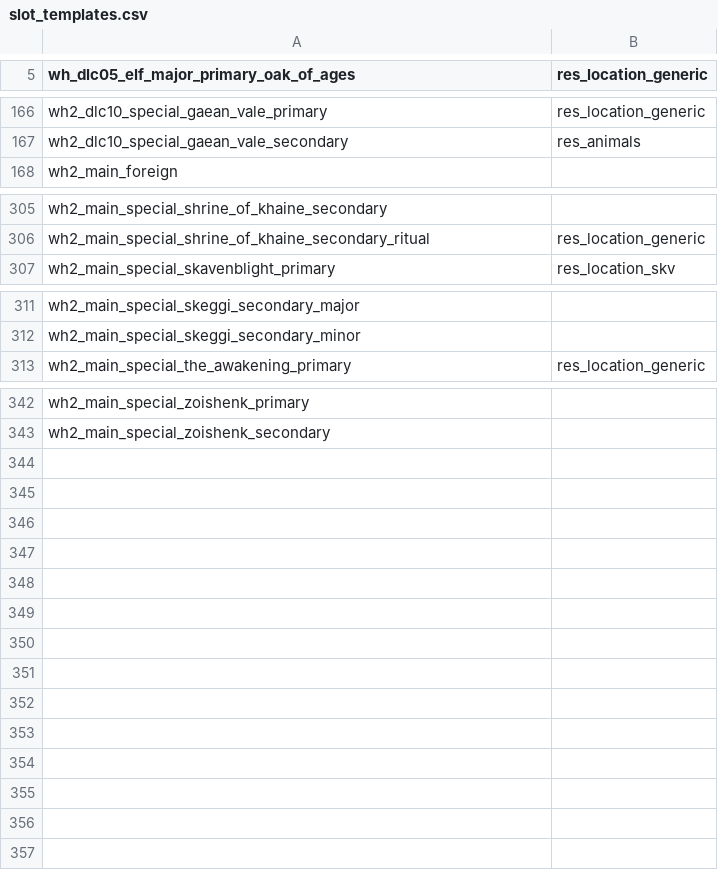
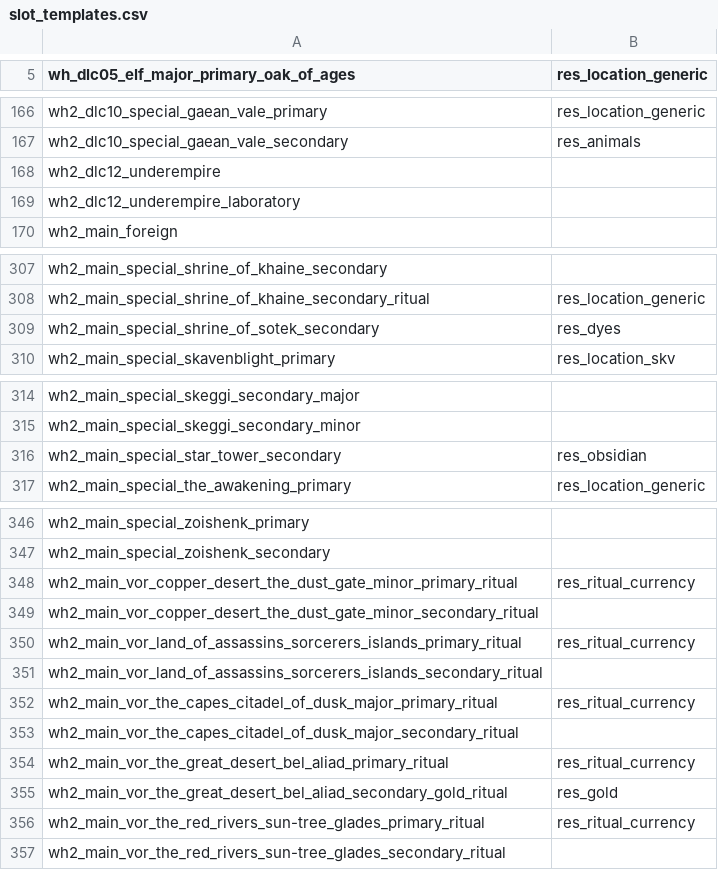
Before and after one commit to IMRZ/tww-interactive-map, a CSV file: tools/data/common/resources/slot_templates.csv, drawn as a sheet; only a part is shown, gaps mark what is left out; the diff names each change by its address in the sheet, - before the commit and + after, or states it on an @@ line.

```diff
--- a/tools/data/common/resources/slot_templates.csv
+++ b/tools/data/common/resources/slot_templates.csv
+row 168: wh2_dlc12_underempire
+row 169: wh2_dlc12_underempire_laboratory
+row 309: wh2_main_special_shrine_of_sotek_secondary | res_dyes
+row 316: wh2_main_special_star_tower_secondary | res_obsidian
+row 348: wh2_main_vor_copper_desert_the_dust_gate_minor_primary_ritual | res_ritual_currency
+row 349: wh2_main_vor_copper_desert_the_dust_gate_minor_secondary_ritual
+row 350: wh2_main_vor_land_of_assassins_sorcerers_islands_primary_ritual | res_ritual_currency
+row 351: wh2_main_vor_land_of_assassins_sorcerers_islands_secondary_ritual
+row 352: wh2_main_vor_the_capes_citadel_of_dusk_major_primary_ritual | res_ritual_currency
+row 353: wh2_main_vor_the_capes_citadel_of_dusk_major_secondary_ritual
+row 354: wh2_main_vor_the_great_desert_bel_aliad_primary_ritual | res_ritual_currency
+row 355: wh2_main_vor_the_great_desert_bel_aliad_secondary_gold_ritual | res_gold
+row 356: wh2_main_vor_the_red_rivers_sun-tree_glades_primary_ritual | res_ritual_currency
+row 357: wh2_main_vor_the_red_rivers_sun-tree_glades_secondary_ritual
```
Also changed, not shown: tools/data/common/factions/factions.csv, tools/data/common/resources/start_pos_region_slot_templates.csv, 26 other files.
